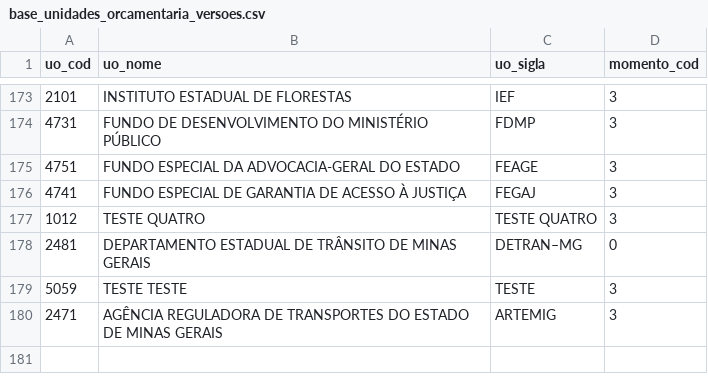
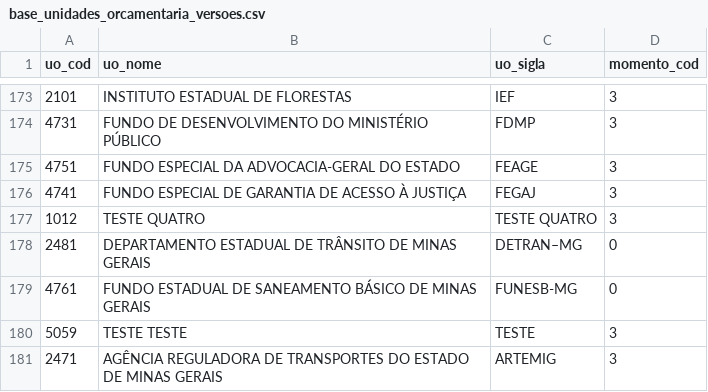
Before and after one commit to splor-mg/dados-sisor-2026, a CSV file: data/base_unidades_orcamentaria_versoes.csv, drawn as a sheet; only a part is shown, gaps mark what is left out; the diff names each change by its address in the sheet, - before the commit and + after, or states it on an @@ line.

```diff
--- a/data/base_unidades_orcamentaria_versoes.csv
+++ b/data/base_unidades_orcamentaria_versoes.csv
+row 179: 4761 | FUNDO ESTADUAL DE SANEAMENTO BÁSICO DE MINAS GERAIS | FUNESB-MG | 0
```
Also changed, not shown: data/base_obras_siad.csv, 5 other files.
